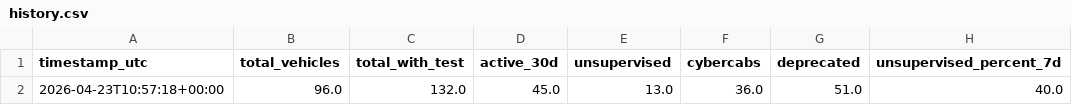
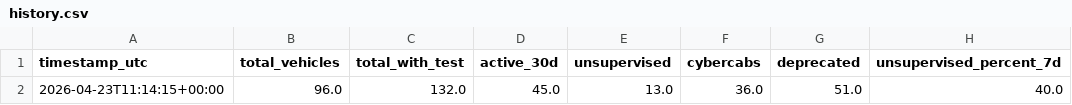
Before and after one commit to yusufhgmail/tslaRobotaxiPredictor, a CSV file: data/history.csv, drawn as a sheet; only a part is shown; the diff names each change by its address in the sheet, - before the commit and + after, or states it on an @@ line.

```diff
--- a/data/history.csv
+++ b/data/history.csv
-A2 (timestamp_utc): 2026-04-23T10:57:18+00:00
+A2 (timestamp_utc): 2026-04-23T11:14:15+00:00
```
Also changed, not shown: 2 other files.
